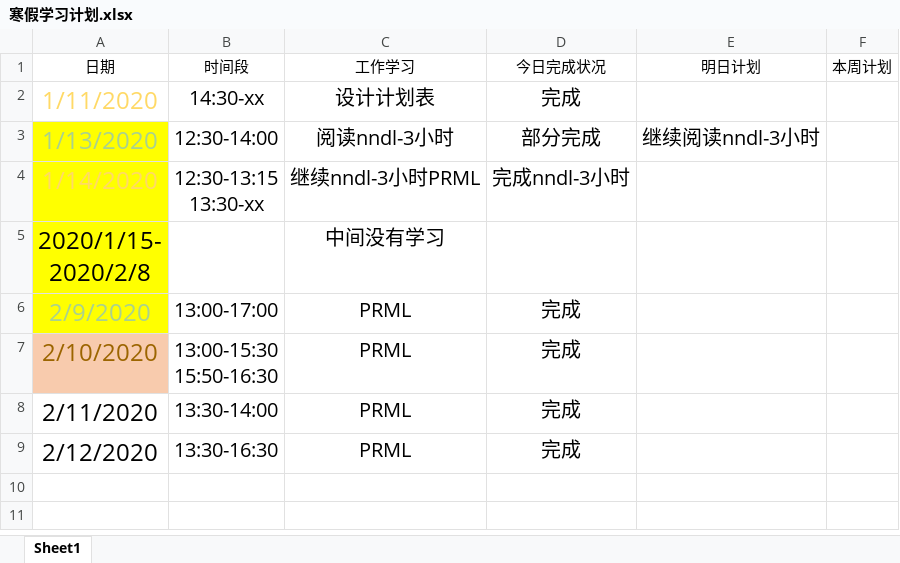
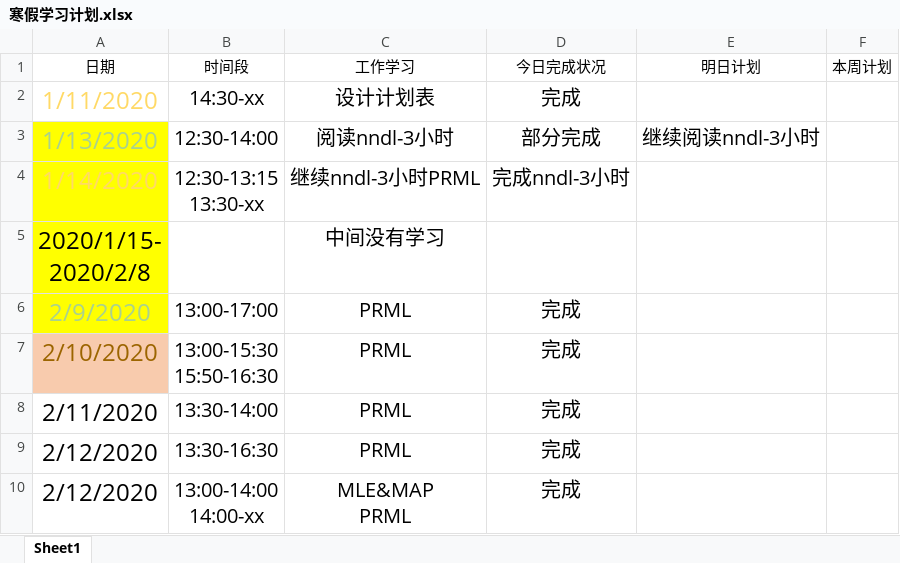
Before and after one commit to Just-silent/ner_re, an Excel workbook: doc/寒假学习计划.xlsx, sheet Sheet1, drawn as a sheet; values as stored, in another font and other column widths than the file's, no borders; conditional formats and table styles not drawn; ↵ is a line break in a cell; the diff names each change by its address in the sheet, - before the commit and + after, or states it on an @@ line.

Commit message:
update doc/寒假学习计划.xlsx

```diff
--- a/doc/寒假学习计划.xlsx (sheet Sheet1)
+++ b/doc/寒假学习计划.xlsx (sheet Sheet1)
+row 10: 2/12/2020 | 13:00-14:00 ↵ 14:00-xx | MLE&MAP ↵ PRML | 完成
```
